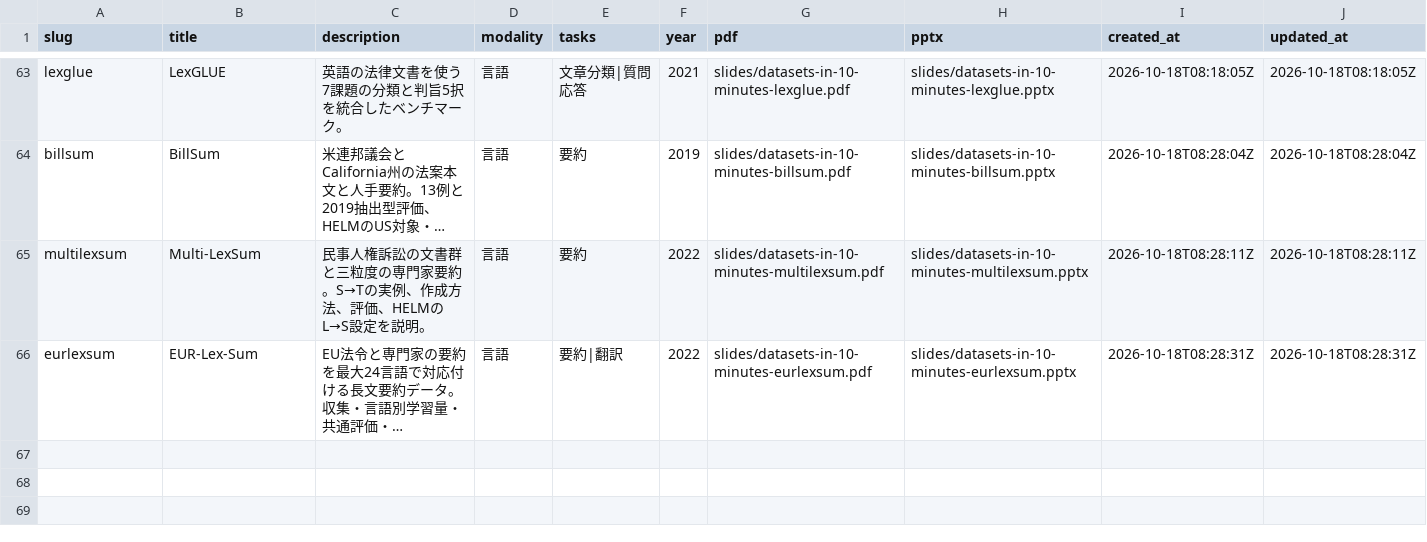
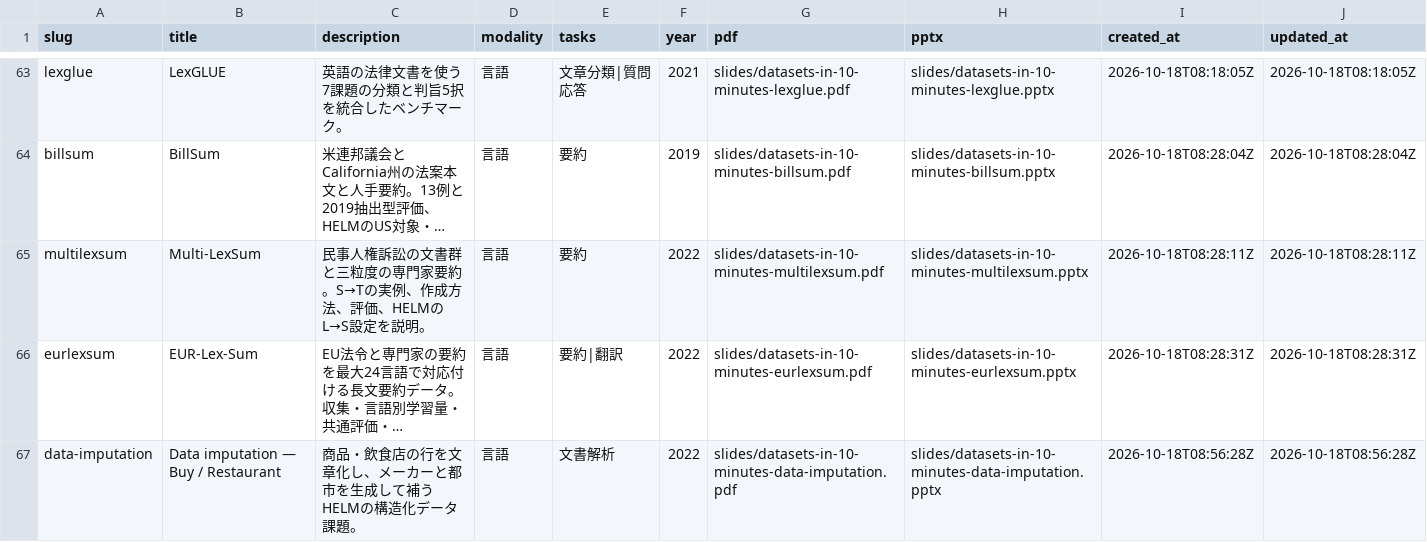
Before and after one commit to sasakiy84/datasets-in-10-minutes, a CSV file: site/datasets.csv, drawn as a sheet; only a part is shown, gaps mark what is left out; long unchanged cells end in …; the diff names each change by its address in the sheet, - before the commit and + after, or states it on an @@ line.

Commit message:
Add independently reviewed data imputation dataset slides

```diff
--- a/site/datasets.csv
+++ b/site/datasets.csv
+row 67: data-imputation | Data imputation — Buy / Restaurant | 商品・飲食店の行を文章化し、メーカーと都市を生成して補うHELMの構造化データ課題。 | 言語 | 文書解析 | 2022 | slides/datasets-in-10-minutes-data-imputation.pdf | slides/datasets-in-10-minutes-data-imputation.pptx | 2026-10-18T08:56:28Z | 2026-10-18T08:56:28Z
```
Also changed, not shown: 28 other files.
